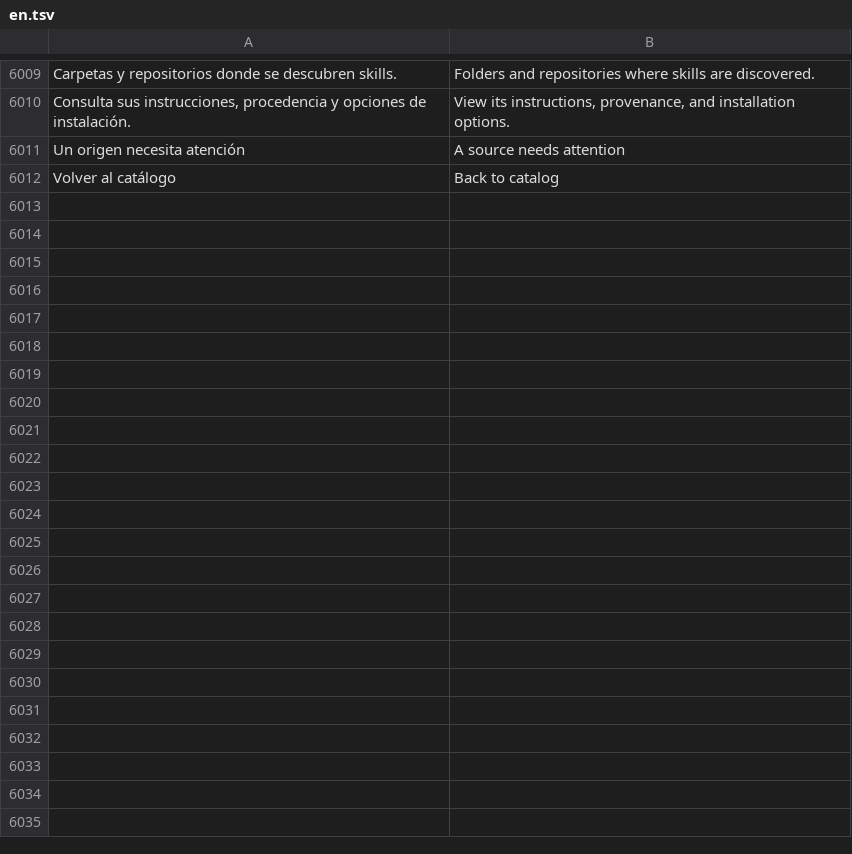
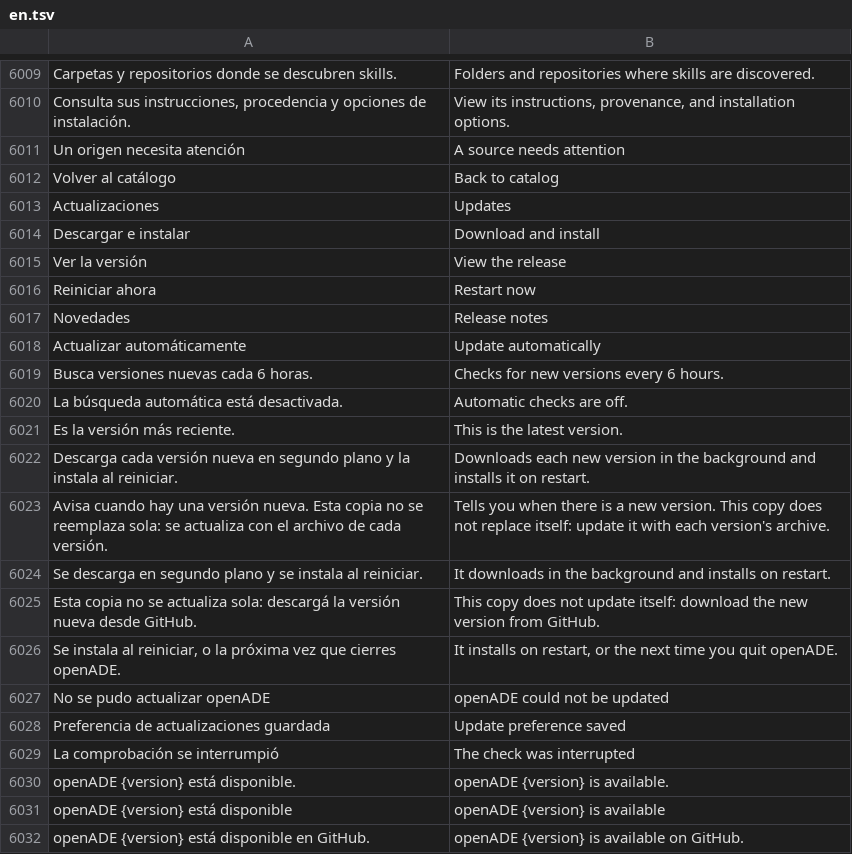
Before and after one commit to Niiihuel/OpenADE, a TSV file: apps/agents-window/assets/i18n/en.tsv, drawn as a sheet; only a part is shown, gaps mark what is left out; the diff covers the shown part only; the diff names each change by its address in the sheet, - before the commit and + after, or states it on an @@ line.

```diff
--- a/apps/agents-window/assets/i18n/en.tsv
+++ b/apps/agents-window/assets/i18n/en.tsv
+row 6013: Actualizaciones | Updates
+row 6014: Descargar e instalar | Download and install
+row 6015: Ver la versión | View the release
+row 6016: Reiniciar ahora | Restart now
+row 6017: Novedades | Release notes
+row 6018: Actualizar automáticamente | Update automatically
+row 6019: Busca versiones nuevas cada 6 horas. | Checks for new versions every 6 hours.
+row 6020: La búsqueda automática está desactivada. | Automatic checks are off.
+row 6021: Es la versión más reciente. | This is the latest version.
+row 6022: Descarga cada versión nueva en segundo plano y la instala al reiniciar. | Downloads each new version in the background and installs it on restart.
+row 6023: Avisa cuando hay una versión nueva. Esta copia no se reemplaza sola: se actualiza con el archivo de cada versión. | Tells you when there is a new version. This copy does not replace itself: update it with each version's archive.
+row 6024: Se descarga en segundo plano y se instala al reiniciar. | It downloads in the background and installs on restart.
+row 6025: Esta copia no se actualiza sola: descargá la versión nueva desde GitHub. | This copy does not update itself: download the new version from GitHub.
+row 6026: Se instala al reiniciar, o la próxima vez que cierres openADE. | It installs on restart, or the next time you quit openADE.
+row 6027: No se pudo actualizar openADE | openADE could not be updated
+row 6028: Preferencia de actualizaciones guardada | Update preference saved
+row 6029: La comprobación se interrumpió | The check was interrupted
+row 6030: openADE {version} está disponible. | openADE {version} is available.
+row 6031: openADE {version} está disponible | openADE {version} is available
+row 6032: openADE {version} está disponible en GitHub. | openADE {version} is available on GitHub.
```
Also changed, not shown: 22 added rows elsewhere in this file, 20 other files.
